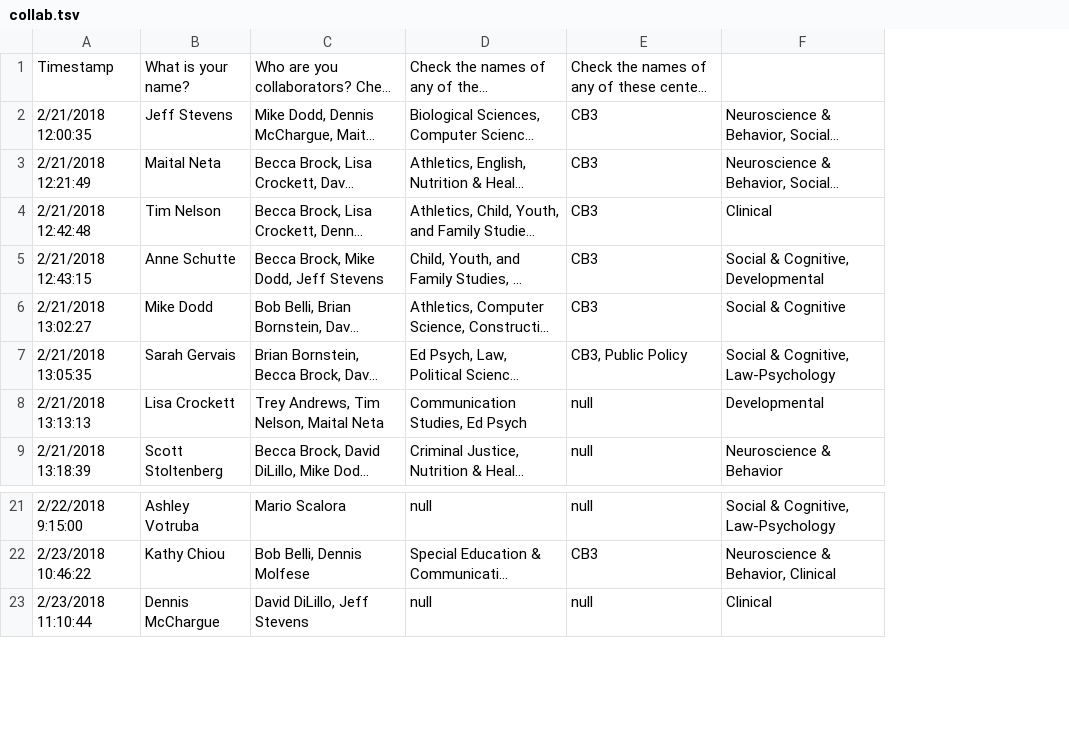
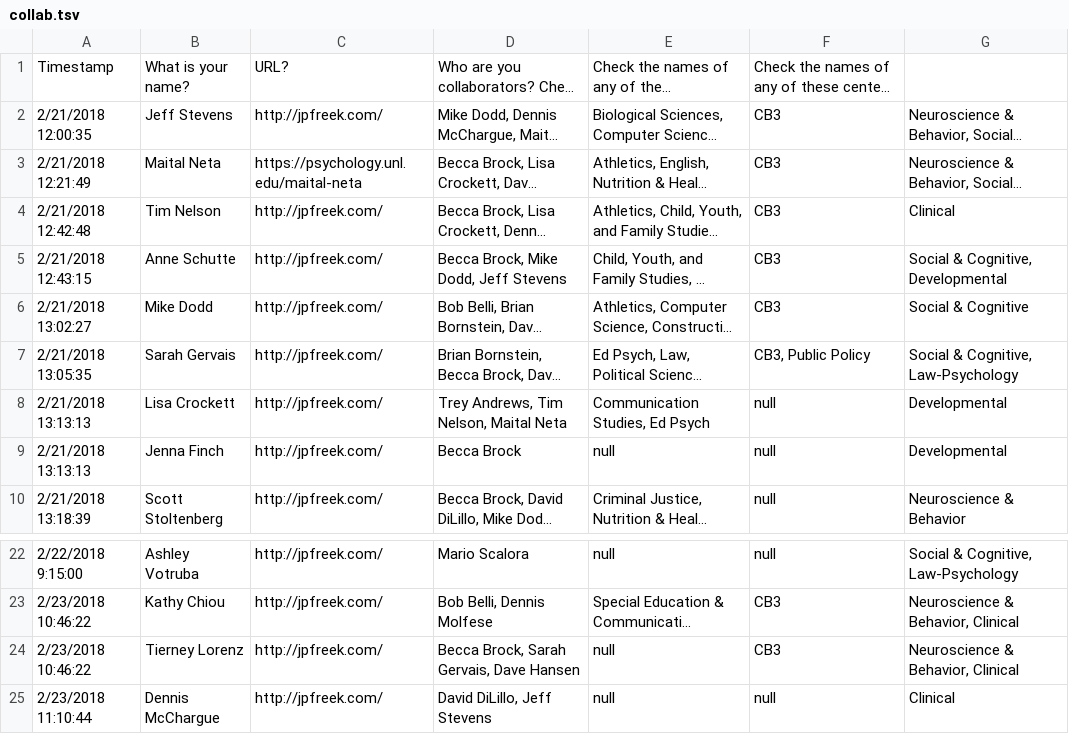
Before and after one commit to dmolineu/collab-graph, a TSV file: src/main/resources/static/collab.tsv, drawn as a sheet; only a part is shown, gaps mark what is left out; long unchanged cells end in …; the diff names each change by its address in the sheet, - before the commit and + after, or states it on an @@ line.

Commit message:
Implemented clicking nodes launching URLs. Updated tsv data and css formatting.

```diff
--- a/src/main/resources/static/collab.tsv
+++ b/src/main/resources/static/collab.tsv
+column C, rows 1-8: URL? | http://jpfreek.com/ | https://psychology.unl.edu/maital-neta | http://jpfreek.com/ | http://jpfreek.com/ | http://jpfreek.com/ | http://jpfreek.com/ | http://jpfreek.com/; row 10: http://jpfreek.com/; rows 22-23: http://jpfreek.com/ | http://jpfreek.com/; row 25: http://jpfreek.com/
+row 9: 2/21/2018 13:13:13 | Jenna Finch | http://jpfreek.com/ | Becca Brock | null | null | Developmental
+row 24: 2/23/2018 10:46:22 | Tierney Lorenz | http://jpfreek.com/ | Becca Brock, Sarah Gervais, Dave Hansen | null | CB3 | Neuroscience & Behavior, Clinical
```
Also changed, not shown: 11 other files.
